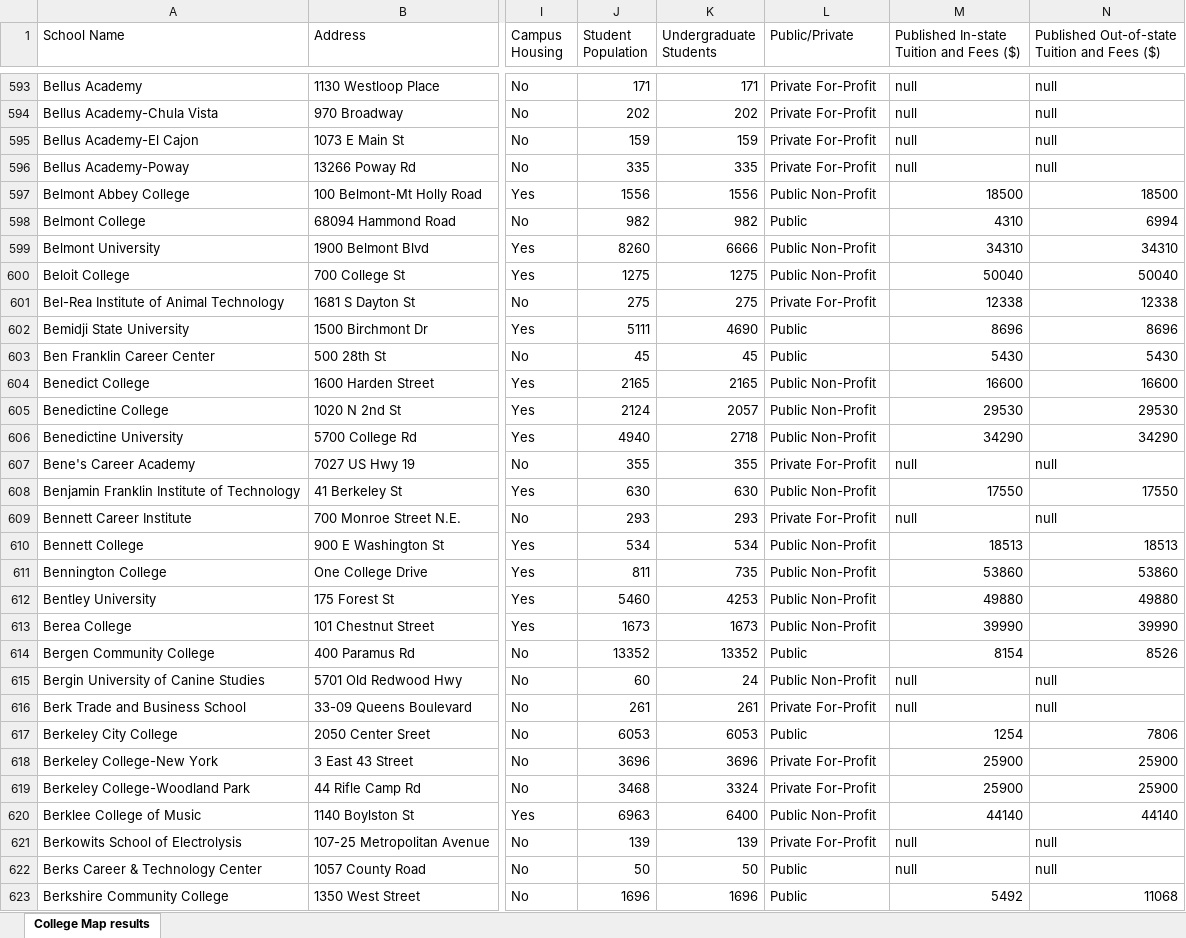
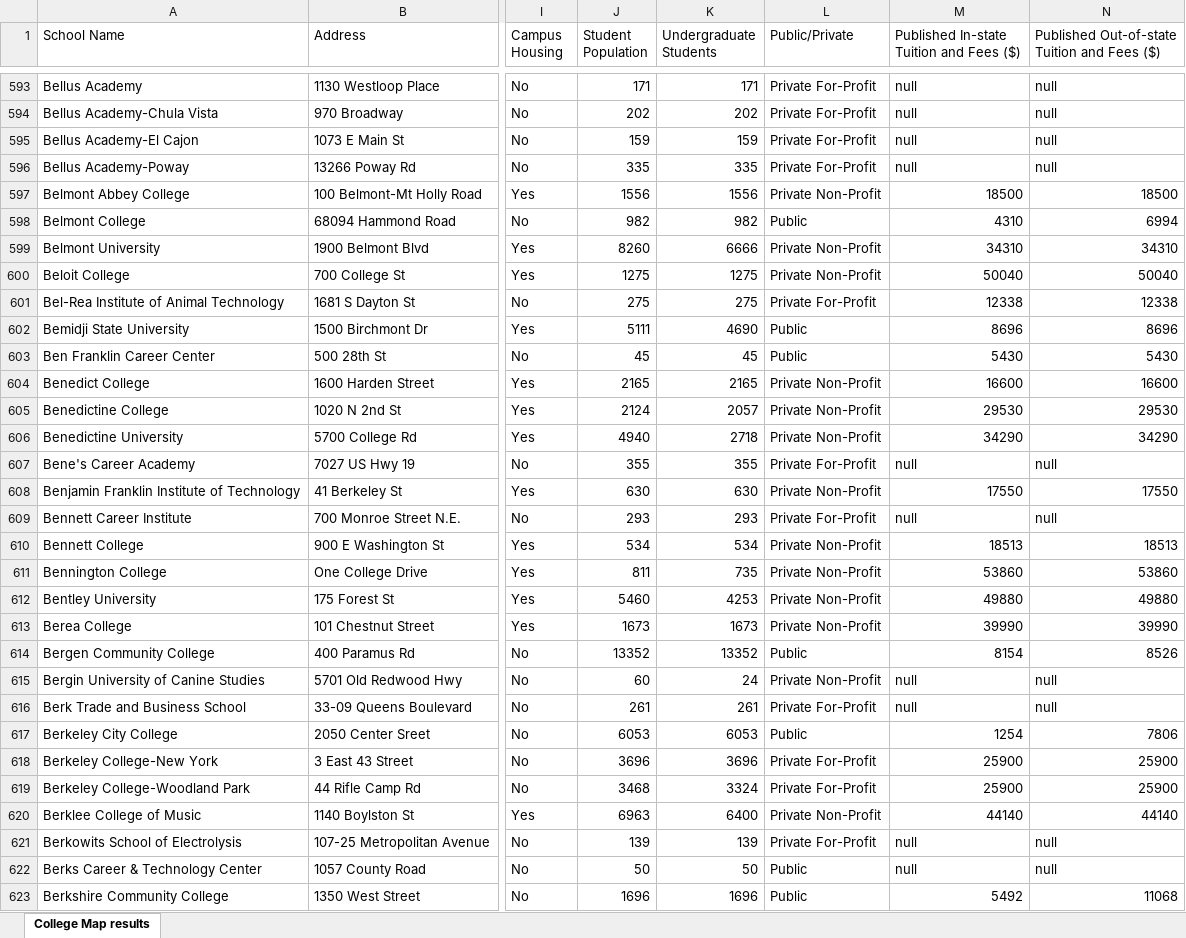
Before and after one commit to Amasterw/Project-3, an Excel workbook: Data/Colleges_and_universities_usa.xlsx, sheet College Map results, drawn as a sheet; only a part is shown, gaps mark what is left out; values as stored, in another font and other column widths than the file's, no borders; the diff covers the shown part only; the diff names each change by its address in the sheet, - before the commit and + after, or states it on an @@ line.

```diff
--- a/Data/Colleges_and_universities_usa.xlsx (sheet College Map results)
+++ b/Data/Colleges_and_universities_usa.xlsx (sheet College Map results)
-L597 (Public/Private): Public Non-Profit
+L597 (Public/Private): Private Non-Profit
-L599:L600 (Public/Private): Public Non-Profit
+L599:L600 (Public/Private): Private Non-Profit
-L604:L606 (Public/Private): Public Non-Profit
+L604:L606 (Public/Private): Private Non-Profit
-L608 (Public/Private): Public Non-Profit
+L608 (Public/Private): Private Non-Profit
-L610:L613 (Public/Private): Public Non-Profit
+L610:L613 (Public/Private): Private Non-Profit
-L615 (Public/Private): Public Non-Profit
+L615 (Public/Private): Private Non-Profit
-L620 (Public/Private): Public Non-Profit
+L620 (Public/Private): Private Non-Profit
```
Also changed, not shown: 1869 edited cells elsewhere in this sheet, 1 other file.
